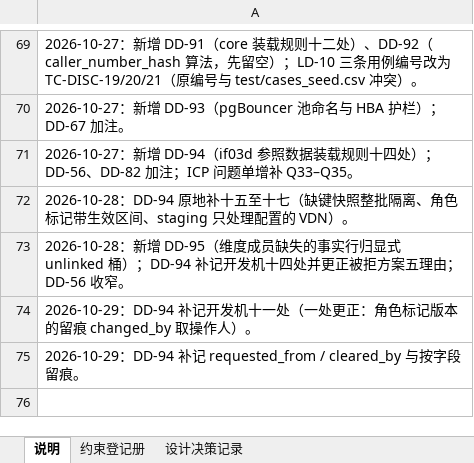
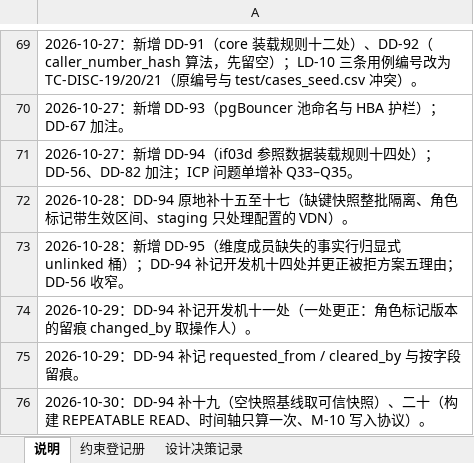
Before and after one commit to gavinc318-ctrl/nexora_bi, an Excel workbook: HD-04_约束与设计决策登记册.xlsx, sheet 说明, drawn as a sheet; only a part is shown, gaps mark what is left out; values as stored, in another font and other column widths than the file's, no borders; the diff names each change by its address in the sheet, - before the commit and + after, or states it on an @@ line.

```diff
--- a/HD-04_约束与设计决策登记册.xlsx (sheet 说明)
+++ b/HD-04_约束与设计决策登记册.xlsx (sheet 说明)
+row 76: 2026-10-30：DD-94 补十九（空快照基线取可信快照）、二十（构建 REPEATABLE READ、时间轴只算一次、M-10 写入协议）。
```
Also changed, not shown: sheet 设计决策记录, 2 other files.
